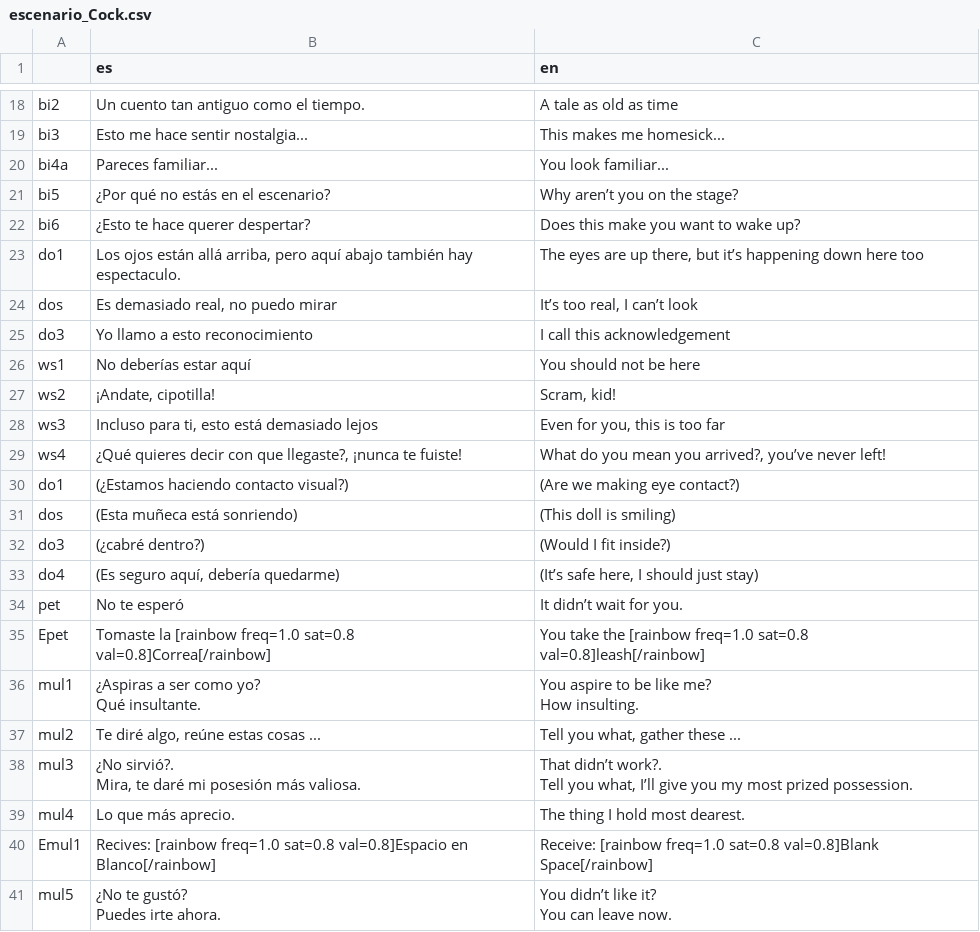
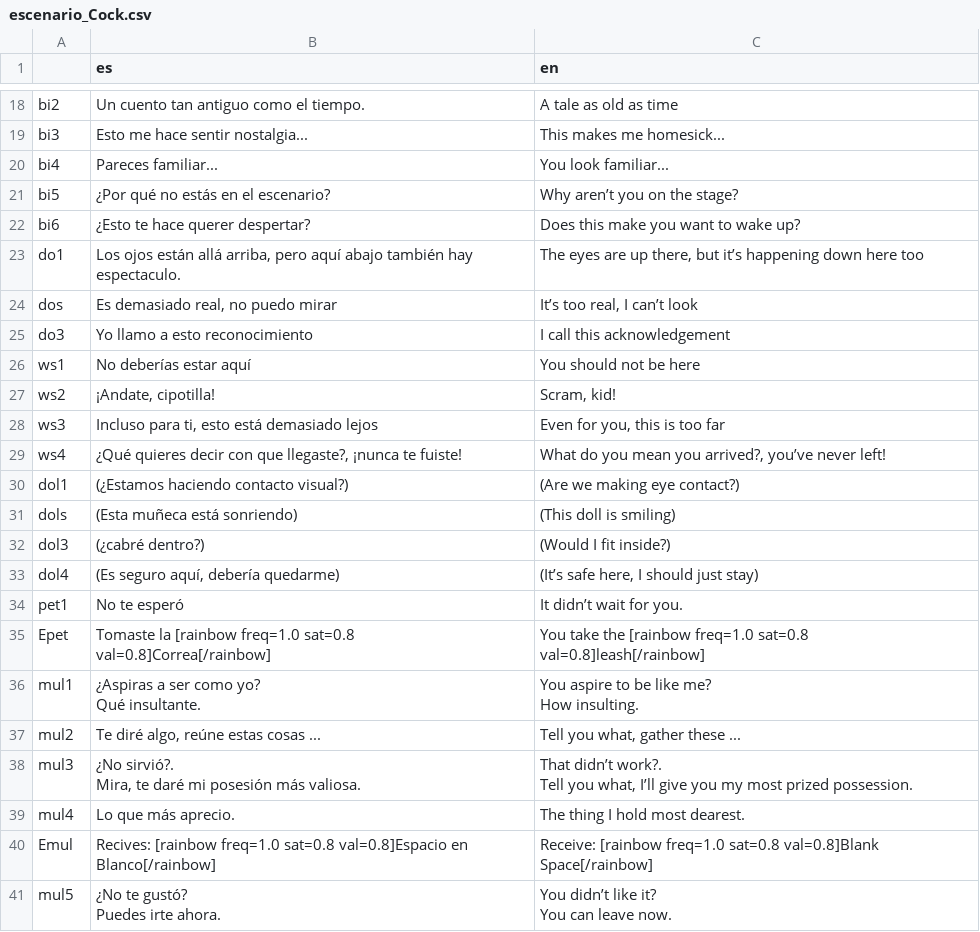
Before and after one commit to HazartD/Lds-Jam, a CSV file: traducciones/escenario_Cock.csv, drawn as a sheet; only a part is shown, gaps mark what is left out.

```diff
--- a/traducciones/escenario_Cock.csv
+++ b/traducciones/escenario_Cock.csv
@@ -23,3 +23,3 @@ bi2,Un cuento tan antiguo como el tiempo.,A tale as old as time
 bi3,Esto me hace sentir nostalgia...,This makes me homesick...
-bi4a,Pareces familiar...,You look familiar...
+bi4,Pareces familiar...,You look familiar...
 bi5,¿Por qué no estás en el escenario?,Why aren’t you on the stage?
@@ -33,7 +33,7 @@ ws3,"Incluso para ti, esto está demasiado lejos","Even for you, this is too far
 ws4,"¿Qué quieres decir con que llegaste?, ¡nunca te fuiste!","What do you mean you arrived?, you’ve never left!"
-do1,(¿Estamos haciendo contacto visual?),(Are we making eye contact?)
-dos,(Esta muñeca está sonriendo),(This doll is smiling)
-do3,(¿cabré dentro?),(Would I fit inside?)
-do4,"(Es seguro aquí, debería quedarme)","(It’s safe here, I should just stay)"
-pet,No te esperó,It didn’t wait for you.
+dol1,(¿Estamos haciendo contacto visual?),(Are we making eye contact?)
+dols,(Esta muñeca está sonriendo),(This doll is smiling)
+dol3,(¿cabré dentro?),(Would I fit inside?)
+dol4,"(Es seguro aquí, debería quedarme)","(It’s safe here, I should just stay)"
+pet1,No te esperó,It didn’t wait for you.
 Epet,"Tomaste la [rainbow freq=1.0 sat=0.8 val=0.8]Correa[/rainbow]","You take the [rainbow freq=1.0 sat=0.8 val=0.8]leash[/rainbow]"
@@ -47,3 +47,3 @@ Tell you what, I’ll give you my most prized possession."
 mul4,Lo que más aprecio.,The thing I hold most dearest.
-Emul1,"Recives: [rainbow freq=1.0 sat=0.8 val=0.8]Espacio en Blanco[/rainbow]","Receive: [rainbow freq=1.0 sat=0.8 val=0.8]Blank Space[/rainbow]"
+Emul,"Recives: [rainbow freq=1.0 sat=0.8 val=0.8]Espacio en Blanco[/rainbow]","Receive: [rainbow freq=1.0 sat=0.8 val=0.8]Blank Space[/rainbow]"
 mul5,"¿No te gustó?
```
Also changed, not shown: traducciones/Menues.csv, 39 other files.
